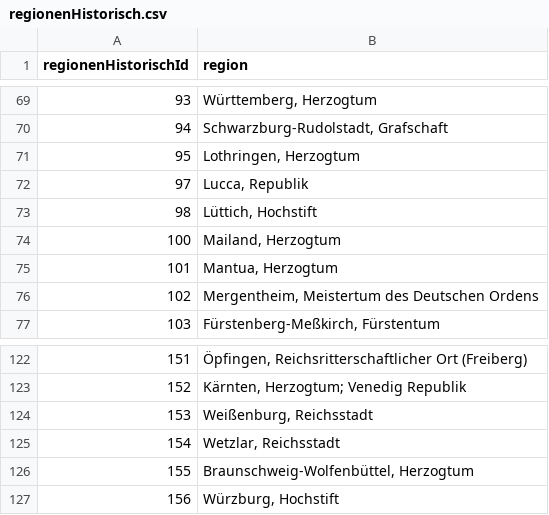
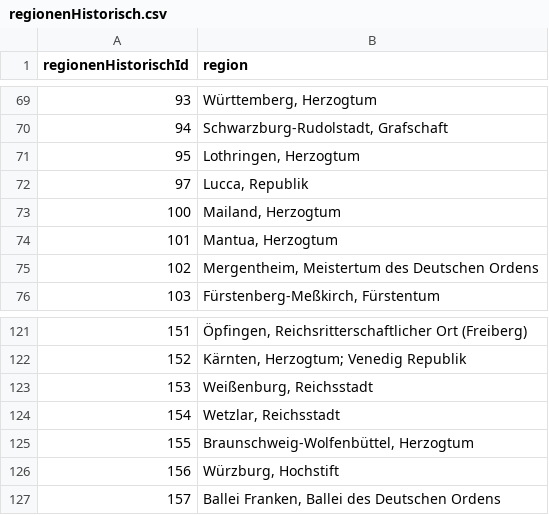
Before and after one commit to donauhandel/krems-data, a CSV file: orig_data/csvs/regionenHistorisch.csv, drawn as a sheet; only a part is shown, gaps mark what is left out.

```diff
--- a/orig_data/csvs/regionenHistorisch.csv
+++ b/orig_data/csvs/regionenHistorisch.csv
@@ -72,3 +72,2 @@ regionenHistorischId,region
 97,"Lucca, Republik"
-98,"Lüttich, Hochstift"
 100,"Mailand, Herzogtum"
@@ -127 +126,2 @@ regionenHistorischId,region
 156,"Würzburg, Hochstift"
+157,"Ballei Franken, Ballei des Deutschen Ordens"
```
Also changed, not shown: orig_data/csvs/codesAktuell.csv, orig_data/csvs/orte_literatur.csv, 12 other files.
